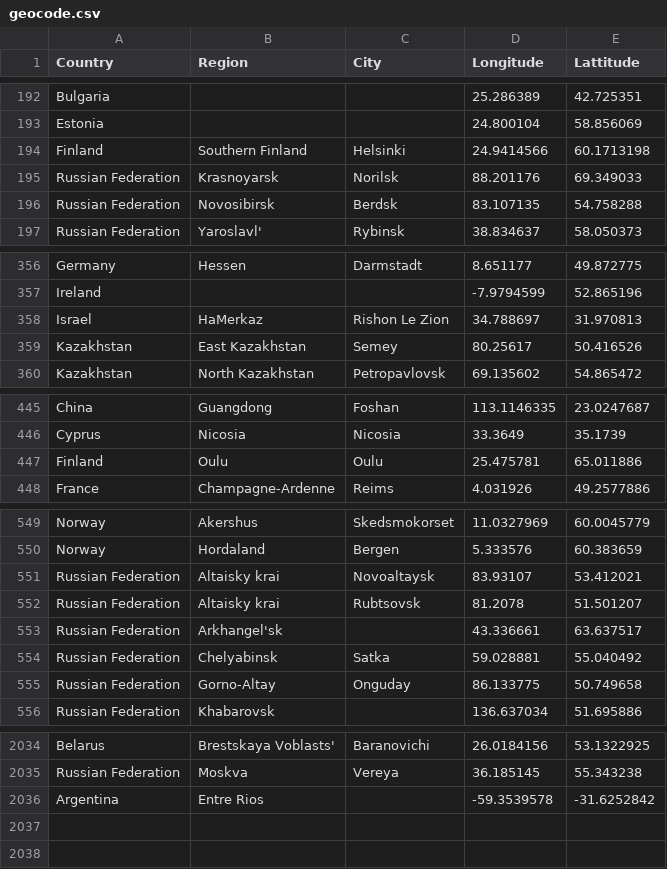
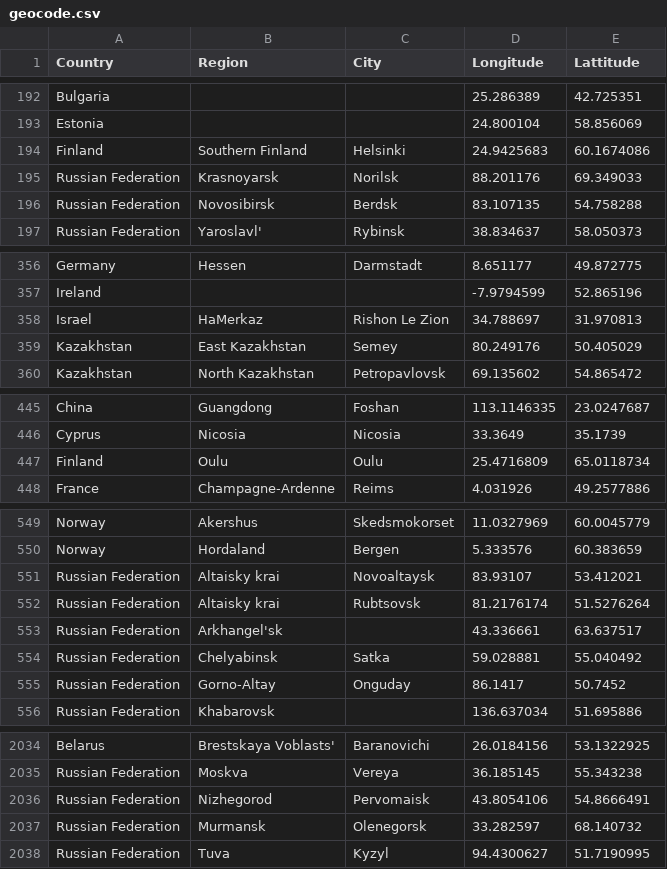
Before and after one commit to lyokha/statcounter-utils, a CSV file: geocode.csv, drawn as a sheet; only a part is shown, gaps mark what is left out; the diff covers the shown part only.

```diff
--- a/geocode.csv
+++ b/geocode.csv
@@ -193,3 +193,3 @@ Bulgaria;;;25.286389;42.725351
 Estonia;;;24.800104;58.856069
-Finland;Southern Finland;Helsinki;24.9414566;60.1713198
+Finland;Southern Finland;Helsinki;24.9425683;60.1674086
 Russian Federation;Krasnoyarsk;Norilsk;88.201176;69.349033
@@ -358,3 +358,3 @@ Ireland;;;-7.9794599;52.865196
 Israel;HaMerkaz;Rishon Le Zion;34.788697;31.970813
-Kazakhstan;East Kazakhstan;Semey;80.25617;50.416526
+Kazakhstan;East Kazakhstan;Semey;80.249176;50.405029
 Kazakhstan;North Kazakhstan;Petropavlovsk;69.135602;54.865472
@@ -446,3 +446,3 @@ China;Guangdong;Foshan;113.1146335;23.0247687
 Cyprus;Nicosia;Nicosia;33.3649;35.1739
-Finland;Oulu;Oulu;25.475781;65.011886
+Finland;Oulu;Oulu;25.4716809;65.0118734
 France;Champagne-Ardenne;Reims;4.031926;49.2577886
@@ -551,6 +551,6 @@ Norway;Hordaland;Bergen;5.333576;60.383659
 Russian Federation;Altaisky krai;Novoaltaysk;83.93107;53.412021
-Russian Federation;Altaisky krai;Rubtsovsk;81.2078;51.501207
+Russian Federation;Altaisky krai;Rubtsovsk;81.2176174;51.5276264
 Russian Federation;Arkhangel'sk;;43.336661;63.637517
 Russian Federation;Chelyabinsk;Satka;59.028881;55.040492
-Russian Federation;Gorno-Altay;Onguday;86.133775;50.749658
+Russian Federation;Gorno-Altay;Onguday;86.1417;50.7452
 Russian Federation;Khabarovsk;;136.637034;51.695886
@@ -2035,2 +2035,4 @@ Belarus;Brestskaya Voblasts';Baranovichi;26.0184156;53.1322925
 Russian Federation;Moskva;Vereya;36.185145;55.343238
-Argentina;Entre Rios;;-59.3539578;-31.6252842
+Russian Federation;Nizhegorod;Pervomaisk;43.8054106;54.8666491
+Russian Federation;Murmansk;Olenegorsk;33.282597;68.140732
+Russian Federation;Tuva;Kyzyl;94.4300627;51.7190995
```
Also changed, not shown: 4 edited cells elsewhere in this file, 5 other files.
